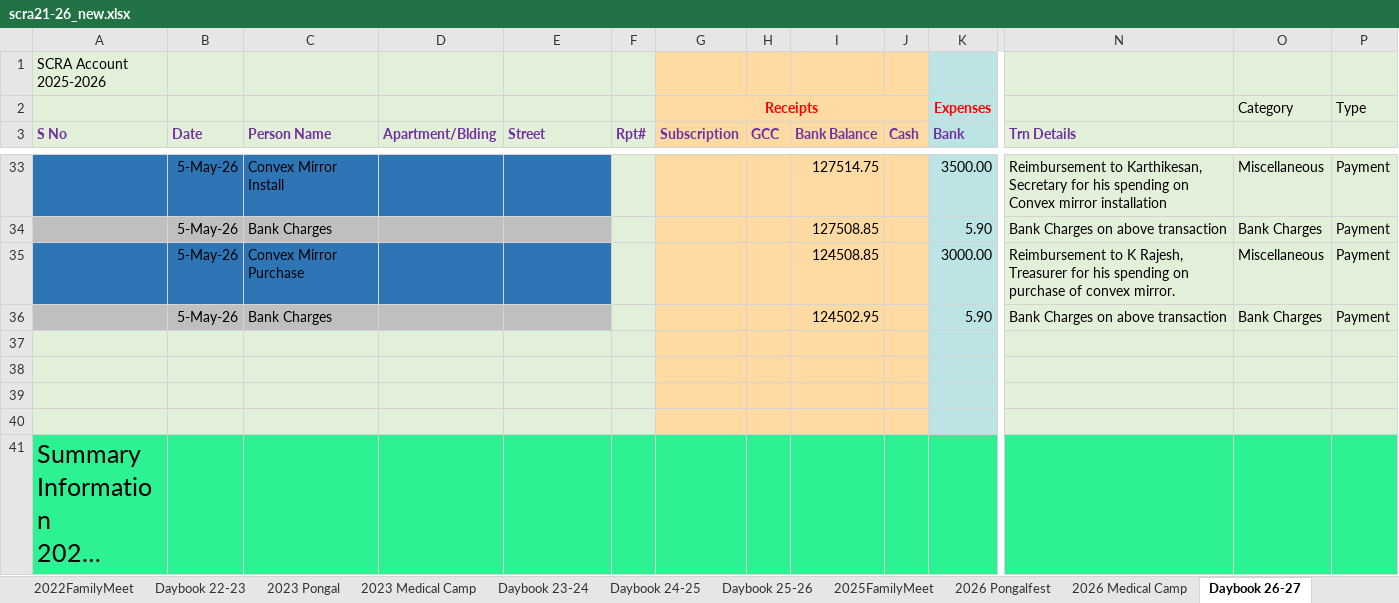
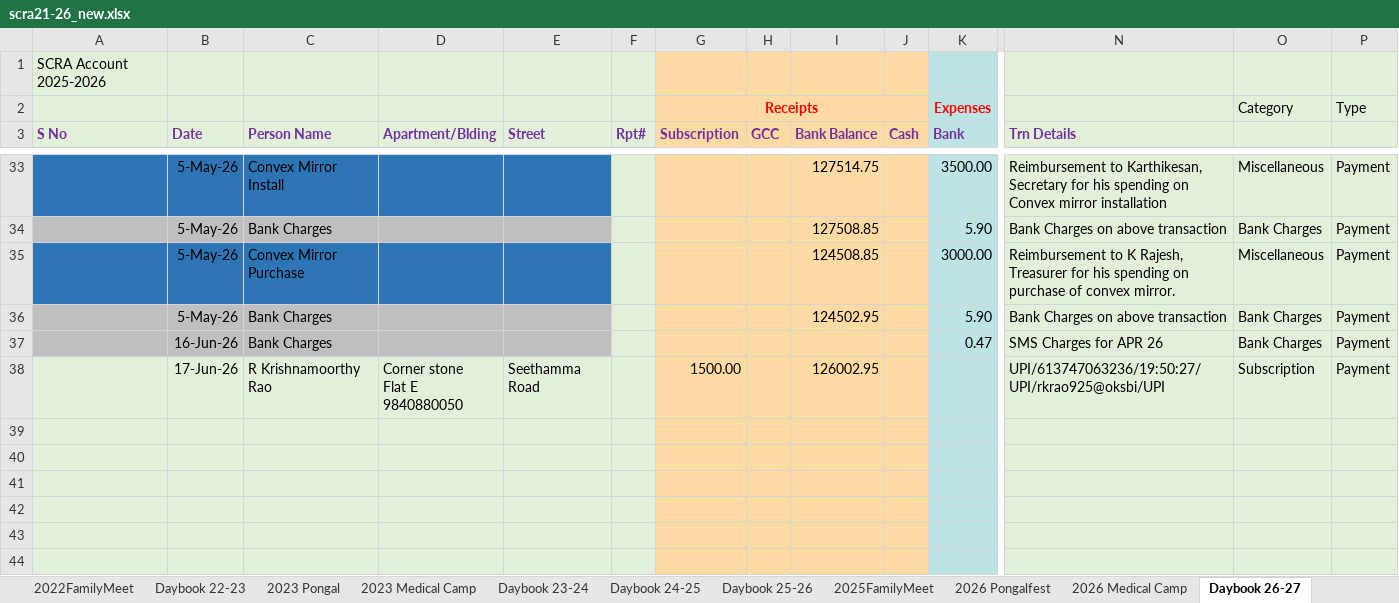
Before and after one commit to vu2ow/vu2ow.github.io, an Excel workbook: scra/scra21-26_new.xlsx, sheet Daybook 26-27, drawn as a sheet; only a part is shown, gaps mark what is left out; the shorter side is filled out with more unchanged rows; long unchanged cells end in …; values as stored, in another font and other column widths than the file's, no borders; rows hold the shown columns only; ↵ is a line break in a cell; the diff covers the shown part only; the diff names each change by its address in the sheet, - before the commit and + after, or states it on an @@ line.

```diff
--- a/scra/scra21-26_new.xlsx (sheet Daybook 26-27)
+++ b/scra/scra21-26_new.xlsx (sheet Daybook 26-27)
+row 37:  | 16-Jun-26 | Bank Charges |  |  |  |  |  |  |  | 0.47 | SMS Charges for APR 26 | Bank Charges | Payment
+row 38:  | 17-Jun-26 | R Krishnamoorthy Rao | Corner stone ↵ Flat E ↵ 9840880050 | Seethamma Road |  | 1500.00 |  | 126002.95 |  |  | UPI/613747063236/19:50:27/UPI/rkrao925@oksbi/UPI | Subscription | Payment
+row 39: (empty)
+row 40: (empty)
+row 41: (empty)
+row 42: (empty)
+row 43: (empty)
+row 44: (empty)
```
Also changed, not shown: 8 added rows and 4 edited cells elsewhere in this sheet, formulas that keep their value, scra/scra_pymt_history_from_2021.xlsx, 4 other files.
